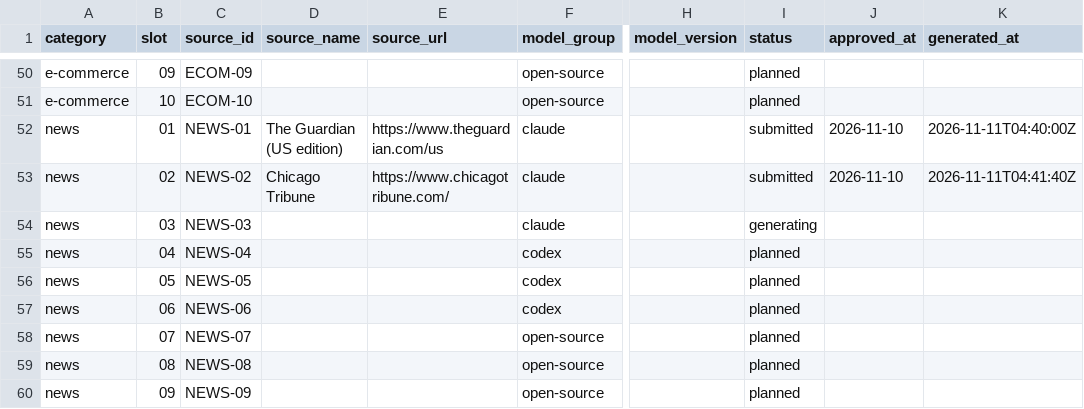
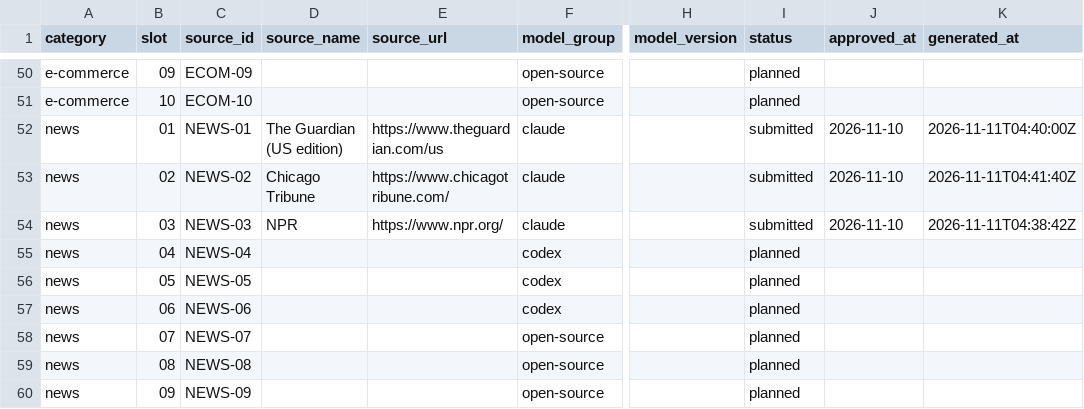
Before and after one commit to tienvu-lol/Accessibility-HCI-and-LLM-Research, a CSV file: Websites/metadata/assignments.csv, drawn as a sheet; only a part is shown, gaps mark what is left out; the diff names each change by its address in the sheet, - before the commit and + after, or states it on an @@ line.

```diff
--- a/Websites/metadata/assignments.csv
+++ b/Websites/metadata/assignments.csv
-D54 (source_name): (empty)
+D54 (source_name): NPR
-E54 (source_url): (empty)
+E54 (source_url): https://www.npr.org/
-I54 (status): generating
+I54 (status): submitted
-J54 (approved_at): (empty)
+J54 (approved_at): 2026-11-10
-K54 (generated_at): (empty)
+K54 (generated_at): 2026-11-11T04:38:42Z
```
Also changed, not shown: 28 other files.
